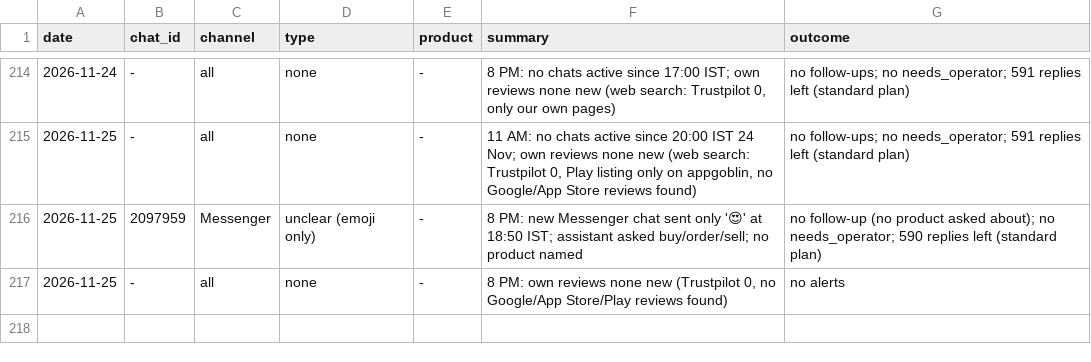
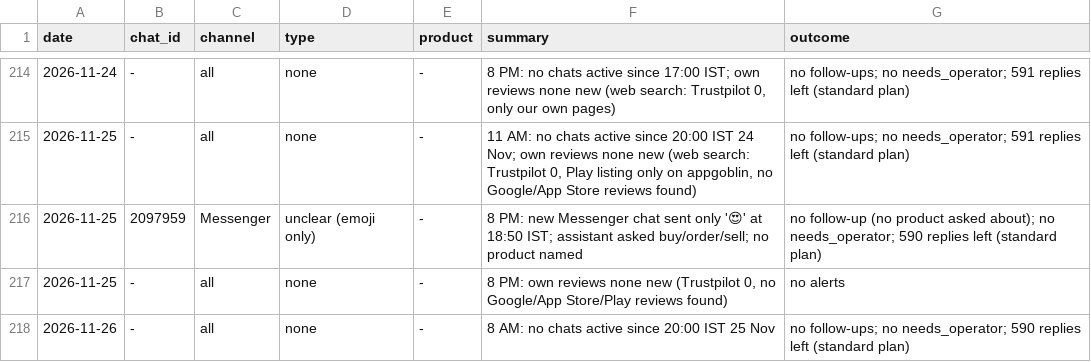
Before and after one commit to gjsgopi-dev/pureorganiczone-reels, a CSV file: insights/customer_feedback.csv, drawn as a sheet; only a part is shown, gaps mark what is left out.

```diff
--- a/insights/customer_feedback.csv
+++ b/insights/customer_feedback.csv
@@ -217 +217,2 @@ date,chat_id,channel,type,product,summary,outcome
 2026-11-25,-,all,none,-,"8 PM: own reviews none new (Trustpilot 0, no Google/App Store/Play reviews found)",no alerts
+2026-11-26,-,all,none,-,8 AM: no chats active since 20:00 IST 25 Nov,no follow-ups; no needs_operator; 590 replies left (standard plan)
```
Also changed, not shown: insights/competitor_watch.csv, insights/growth_tests.csv, 5 other files.
